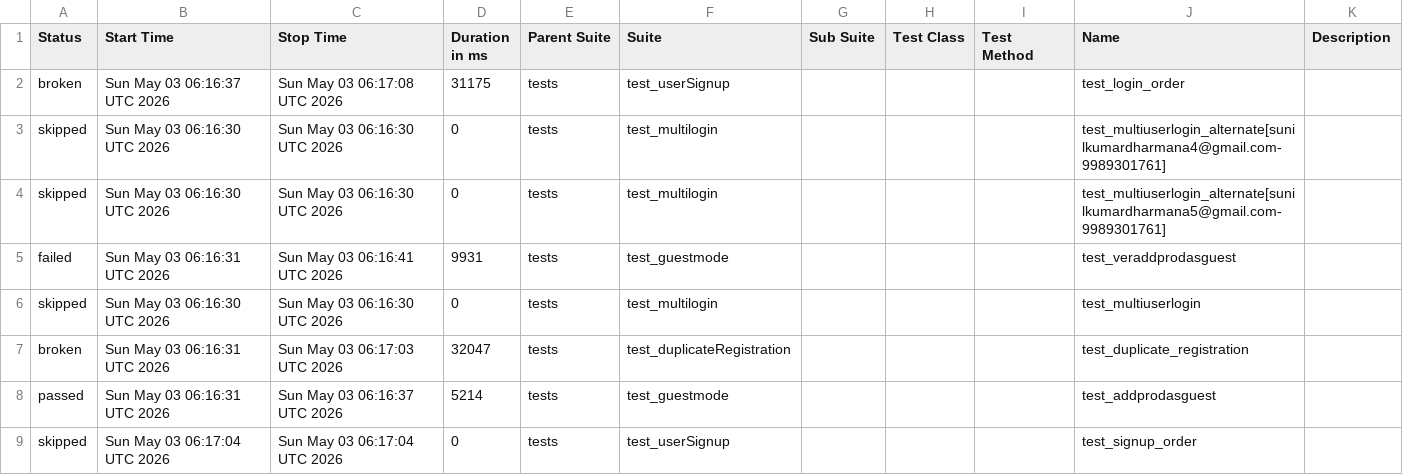
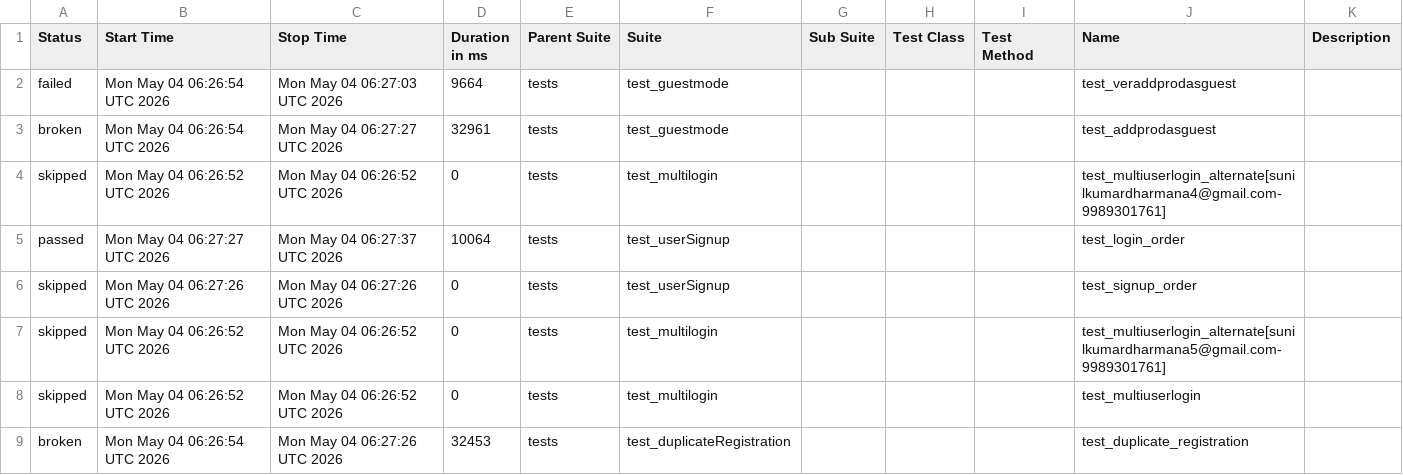
Before and after one commit to sunilkumardharmana24-afk/My_project, a CSV file: data/suites.csv, drawn as a sheet.

```diff
--- a/data/suites.csv
+++ b/data/suites.csv
@@ -1,9 +1,9 @@
 "Status","Start Time","Stop Time","Duration in ms","Parent Suite","Suite","Sub Suite","Test Class","Test Method","Name","Description"
-"broken","Sun May 03 06:16:37 UTC 2026","Sun May 03 06:17:08 UTC 2026","31175","tests","test_userSignup","","","","test_login_order",""
-"skipped","Sun May 03 06:16:30 UTC 2026","Sun May 03 06:16:30 UTC 2026","0","tests","test_multilogin","","","","test_multiuserlogin_alternate[sunilkumardharmana4@gmail.com-9989301761]",""
-"skipped","Sun May 03 06:16:30 UTC 2026","Sun May 03 06:16:30 UTC 2026","0","tests","test_multilogin","","","","test_multiuserlogin_alternate[sunilkumardharmana5@gmail.com-9989301761]",""
-"failed","Sun May 03 06:16:31 UTC 2026","Sun May 03 06:16:41 UTC 2026","9931","tests","test_guestmode","","","","test_veraddprodasguest",""
-"skipped","Sun May 03 06:16:30 UTC 2026","Sun May 03 06:16:30 UTC 2026","0","tests","test_multilogin","","","","test_multiuserlogin",""
-"broken","Sun May 03 06:16:31 UTC 2026","Sun May 03 06:17:03 UTC 2026","32047","tests","test_duplicateRegistration","","","","test_duplicate_registration",""
-"passed","Sun May 03 06:16:31 UTC 2026","Sun May 03 06:16:37 UTC 2026","5214","tests","test_guestmode","","","","test_addprodasguest",""
-"skipped","Sun May 03 06:17:04 UTC 2026","Sun May 03 06:17:04 UTC 2026","0","tests","test_userSignup","","","","test_signup_order",""
+"failed","Mon May 04 06:26:54 UTC 2026","Mon May 04 06:27:03 UTC 2026","9664","tests","test_guestmode","","","","test_veraddprodasguest",""
+"broken","Mon May 04 06:26:54 UTC 2026","Mon May 04 06:27:27 UTC 2026","32961","tests","test_guestmode","","","","test_addprodasguest",""
+"skipped","Mon May 04 06:26:52 UTC 2026","Mon May 04 06:26:52 UTC 2026","0","tests","test_multilogin","","","","test_multiuserlogin_alternate[sunilkumardharmana4@gmail.com-9989301761]",""
+"passed","Mon May 04 06:27:27 UTC 2026","Mon May 04 06:27:37 UTC 2026","10064","tests","test_userSignup","","","","test_login_order",""
+"skipped","Mon May 04 06:27:26 UTC 2026","Mon May 04 06:27:26 UTC 2026","0","tests","test_userSignup","","","","test_signup_order",""
+"skipped","Mon May 04 06:26:52 UTC 2026","Mon May 04 06:26:52 UTC 2026","0","tests","test_multilogin","","","","test_multiuserlogin_alternate[sunilkumardharmana5@gmail.com-9989301761]",""
+"skipped","Mon May 04 06:26:52 UTC 2026","Mon May 04 06:26:52 UTC 2026","0","tests","test_multilogin","","","","test_multiuserlogin",""
+"broken","Mon May 04 06:26:54 UTC 2026","Mon May 04 06:27:26 UTC 2026","32453","tests","test_duplicateRegistration","","","","test_duplicate_registration",""
```
Also changed, not shown: 53 other files.
